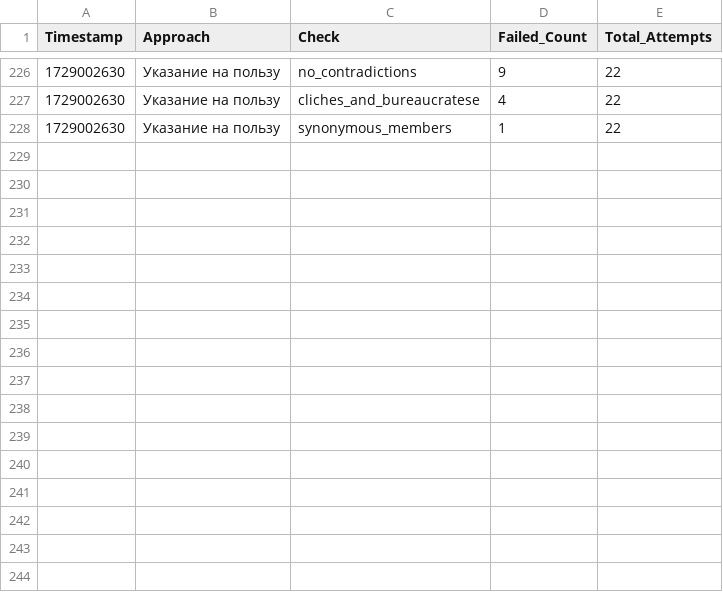
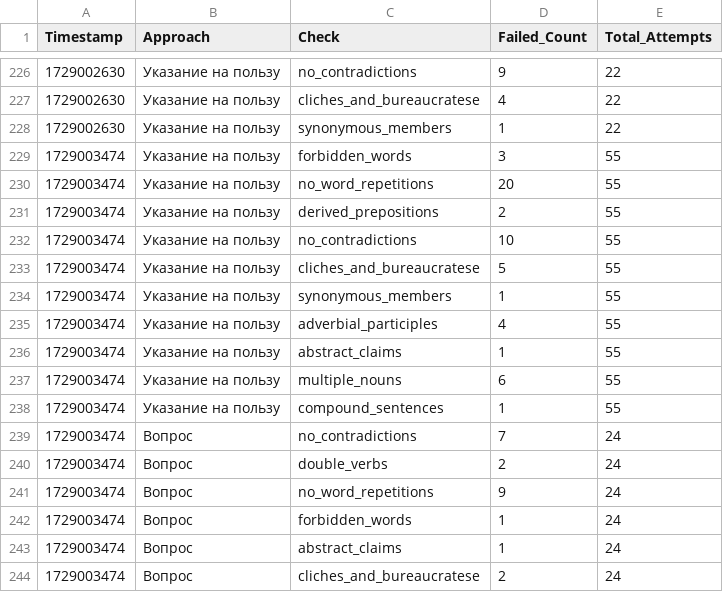
Before and after one commit to fruitpicker01/Storage_dev, a CSV file: checks.csv, drawn as a sheet; only a part is shown, gaps mark what is left out.

Commit message:
Обновление файла checks.csv

```diff
--- a/checks.csv
+++ b/checks.csv
@@ -228 +228,17 @@ Timestamp,Approach,Check,Failed_Count,Total_Attempts
 1729002630,Указание на пользу,synonymous_members,1,22
+1729003474,Указание на пользу,forbidden_words,3,55
+1729003474,Указание на пользу,no_word_repetitions,20,55
+1729003474,Указание на пользу,derived_prepositions,2,55
+1729003474,Указание на пользу,no_contradictions,10,55
+1729003474,Указание на пользу,cliches_and_bureaucratese,5,55
+1729003474,Указание на пользу,synonymous_members,1,55
+1729003474,Указание на пользу,adverbial_participles,4,55
+1729003474,Указание на пользу,abstract_claims,1,55
+1729003474,Указание на пользу,multiple_nouns,6,55
+1729003474,Указание на пользу,compound_sentences,1,55
+1729003474,Вопрос,no_contradictions,7,24
+1729003474,Вопрос,double_verbs,2,24
+1729003474,Вопрос,no_word_repetitions,9,24
+1729003474,Вопрос,forbidden_words,1,24
+1729003474,Вопрос,abstract_claims,1,24
+1729003474,Вопрос,cliches_and_bureaucratese,2,24
```
